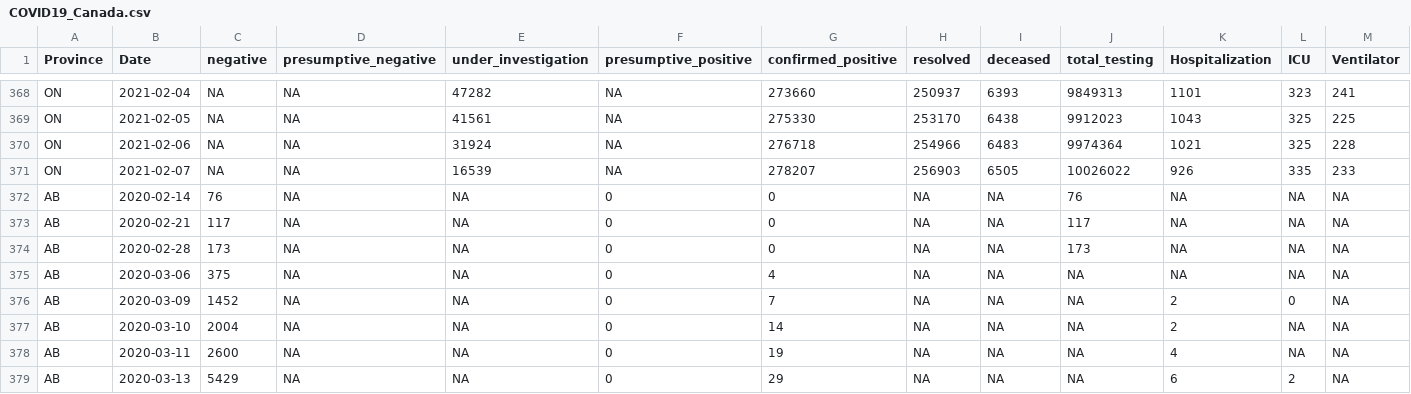
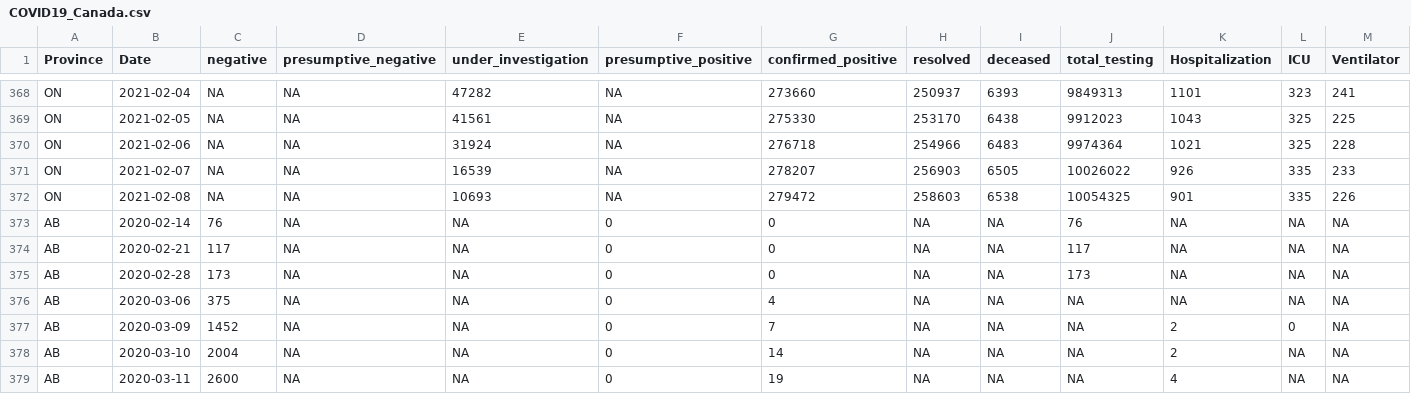
Before and after one commit to wzmli/COVID19-Canada, a CSV file: COVID19_Canada.csv, drawn as a sheet; only a part is shown, gaps mark what is left out; the shorter side is filled out with more unchanged rows; rows hold the shown columns only; the diff names each change by its address in the sheet, - before the commit and + after, or states it on an @@ line.

```diff
--- a/COVID19_Canada.csv
+++ b/COVID19_Canada.csv
+row 372: ON | 2021-02-08 | NA | NA | 10693 | NA | 279472 | 258603 | 6538 | 10054325 | 901 | 335 | 226
```
Also changed, not shown: git_push/clean.Rout.csv, 3 other files.
